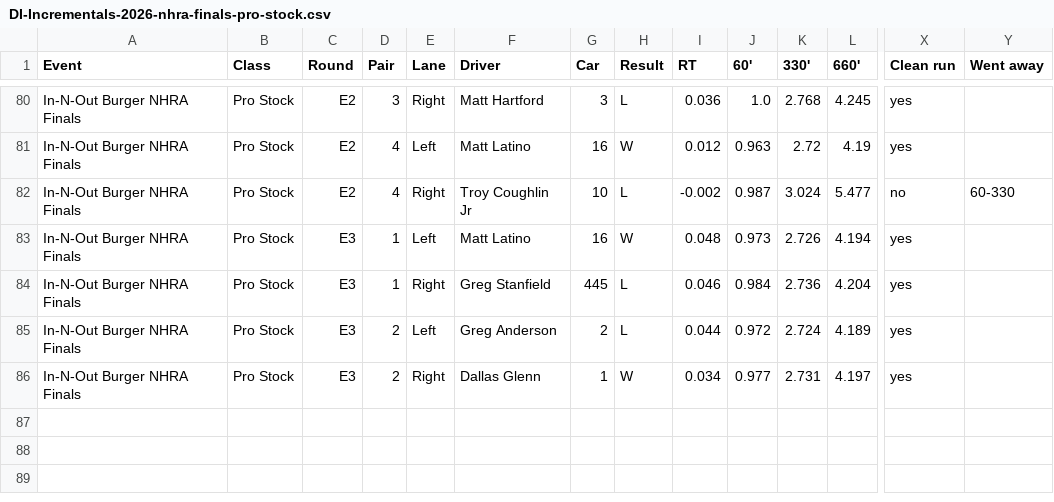
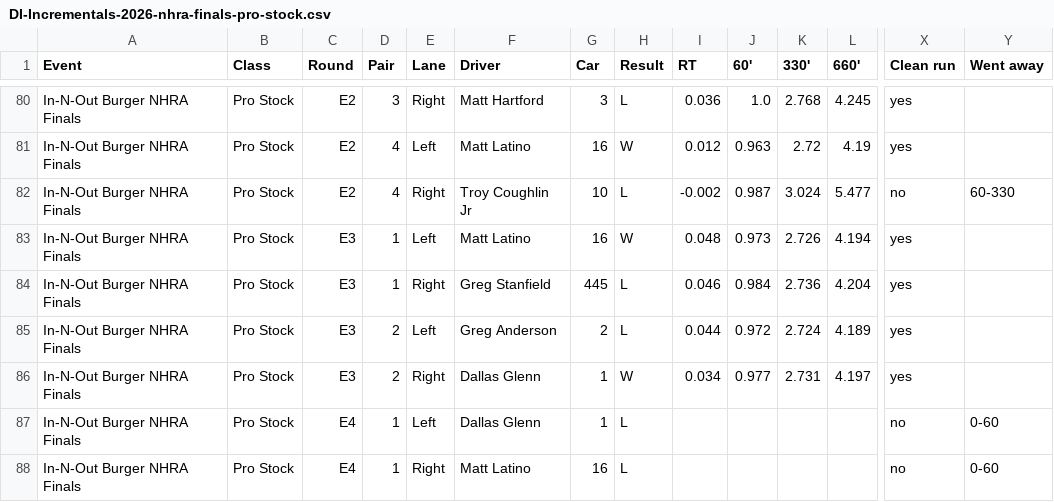
Before and after one commit to wes-buck/di-incrementals, a CSV file: events/2026-nhra-finals/pro-stock/DI-Incrementals-2026-nhra-finals-pro-stock.csv, drawn as a sheet; only a part is shown, gaps mark what is left out; rows hold the shown columns only; the diff names each change by its address in the sheet, - before the commit and + after, or states it on an @@ line.

Commit message:
Update: In-N-Out Burger NHRA Finals | Top Fuel Q1,Q2,Q3,E1,E2,E3; Funny Car Q1,Q2,Q3,E1,E2,E3; Pro Stock Q1,Q2,Q3,Q4,E1,E2,E3,E4; Pro Stock Motorcycle Q1,Q2,Q3,Q4,E1,E2,E3,E4

```diff
--- a/events/2026-nhra-finals/pro-stock/DI-Incrementals-2026-nhra-finals-pro-stock.csv
+++ b/events/2026-nhra-finals/pro-stock/DI-Incrementals-2026-nhra-finals-pro-stock.csv
+row 87: In-N-Out Burger NHRA Finals | Pro Stock | E4 | 1 | Left | Dallas Glenn | 1 | L |  |  |  |  | no | 0-60
+row 88: In-N-Out Burger NHRA Finals | Pro Stock | E4 | 1 | Right | Matt Latino | 16 | L |  |  |  |  | no | 0-60
```
Also changed, not shown: events/2026-nhra-finals/pro-stock-motorcycle/DI-Incrementals-2026-nhra-finals-pro-stock-motorcycle.csv, pro-stock-motorcycle/DI-Incrementals-2026-nhra-finals-pro-stock-motorcycle.csv, 15 other files.
